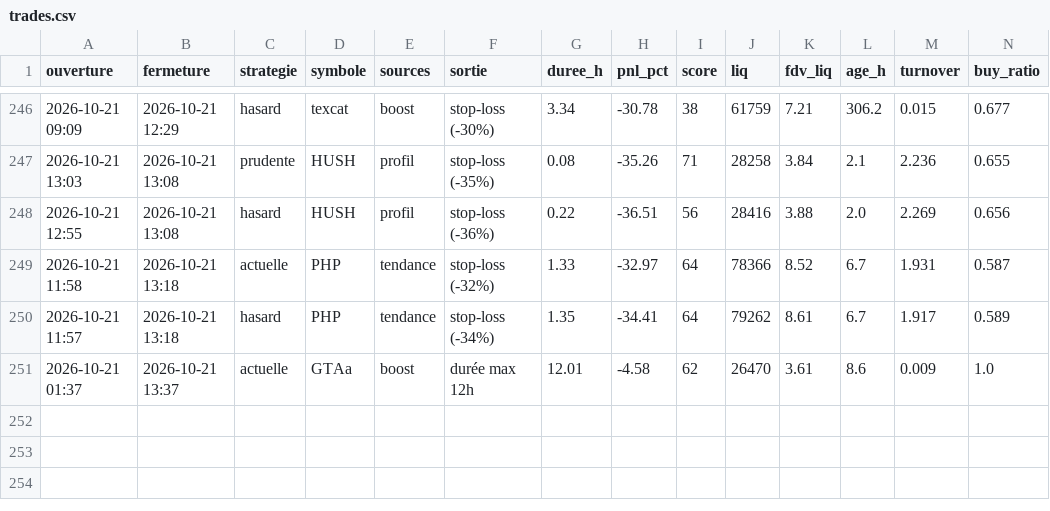
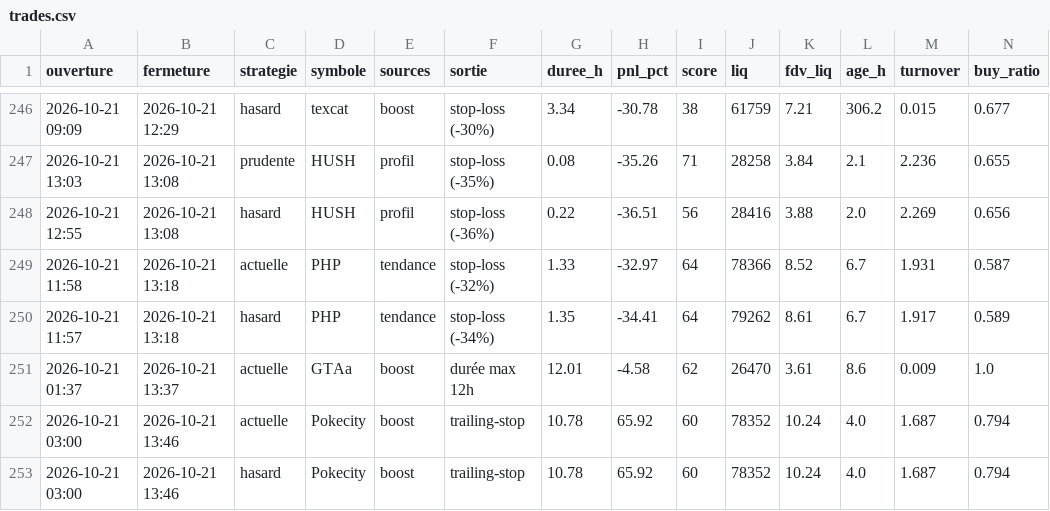
Before and after one commit to oshua888/memebot-, a CSV file: trades.csv, drawn as a sheet; only a part is shown, gaps mark what is left out; rows hold the shown columns only; the diff names each change by its address in the sheet, - before the commit and + after, or states it on an @@ line.

```diff
--- a/trades.csv
+++ b/trades.csv
+row 252: 2026-10-21 03:00 | 2026-10-21 13:46 | actuelle | Pokecity | boost | trailing-stop | 10.78 | 65.92 | 60 | 78352 | 10.24 | 4.0 | 1.687 | 0.794
+row 253: 2026-10-21 03:00 | 2026-10-21 13:46 | hasard | Pokecity | boost | trailing-stop | 10.78 | 65.92 | 60 | 78352 | 10.24 | 4.0 | 1.687 | 0.794
```
Also changed, not shown: journal.csv, 4 other files.
